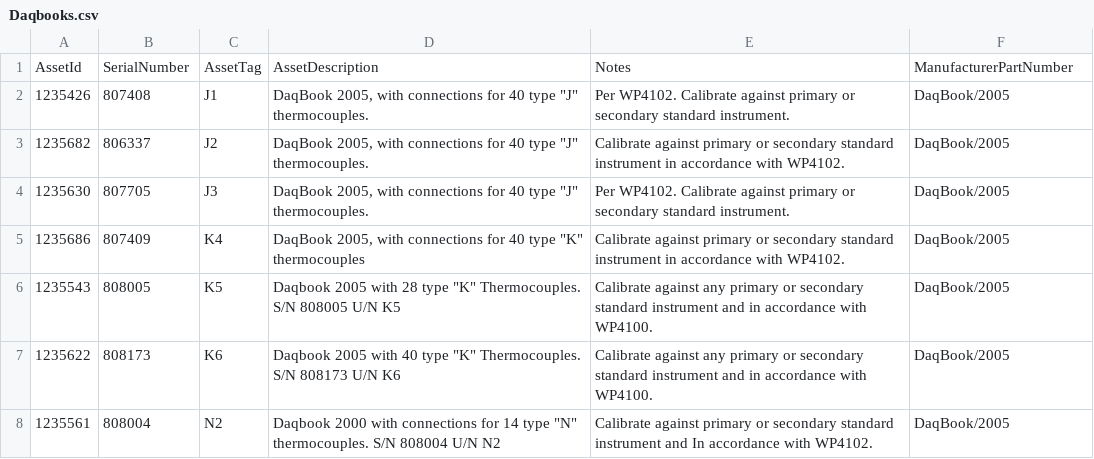
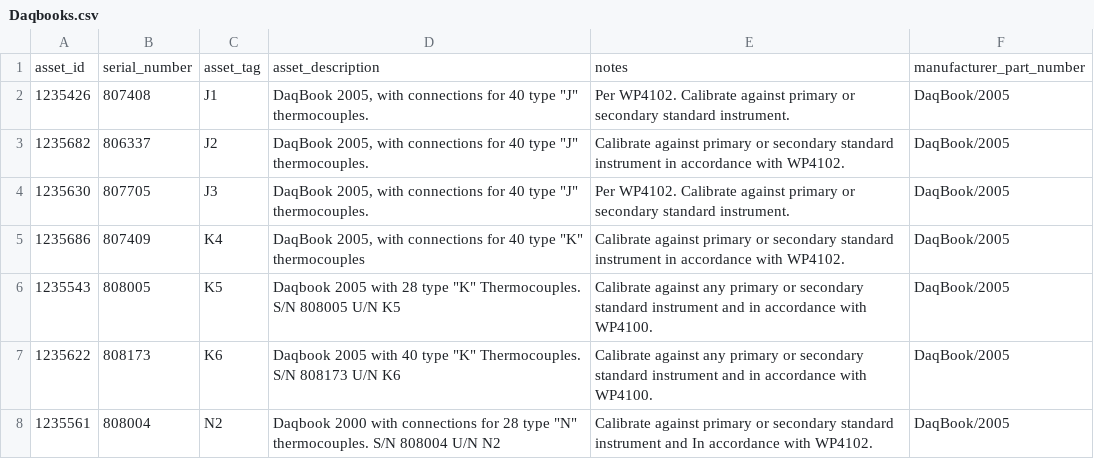
Before and after one commit to Johnson-Gage-Inspection-Inc/xl-TUS, a CSV file: exploded/00 TUS cert/sheets/Daqbooks.csv, drawn as a sheet.

```diff
--- a/exploded/00 TUS cert/sheets/Daqbooks.csv
+++ b/exploded/00 TUS cert/sheets/Daqbooks.csv
@@ -1,2 +1,2 @@
-AssetId,SerialNumber,AssetTag,AssetDescription,Notes,ManufacturerPartNumber
+asset_id,serial_number,asset_tag,asset_description,notes,manufacturer_part_number
 1235426,807408,J1,"DaqBook 2005, with connections for 40 type ""J"" thermocouples.",Per WP4102. Calibrate against primary or secondary standard instrument.,DaqBook/2005
@@ -7,2 +7,2 @@ AssetId,SerialNumber,AssetTag,AssetDescription,Notes,ManufacturerPartNumber
 1235622,808173,K6,"Daqbook 2005 with 40 type ""K"" Thermocouples. S/N 808173 U/N K6",Calibrate against any primary or secondary standard instrument and in accordance with WP4100.,DaqBook/2005
-1235561,808004,N2,"Daqbook 2000 with connections for 14 type ""N"" thermocouples. S/N 808004 U/N N2",Calibrate against primary or secondary standard instrument and In accordance with WP4102.,DaqBook/2005
+1235561,808004,N2,"Daqbook 2000 with connections for 28 type ""N"" thermocouples. S/N 808004 U/N N2",Calibrate against primary or secondary standard instrument and In accordance with WP4102.,DaqBook/2005
```
Also changed, not shown: exploded/00 TUS cert/sheets/AssetPool.csv, exploded/00 TUS cert/sheets/Customer Table.csv, 38 other files.
